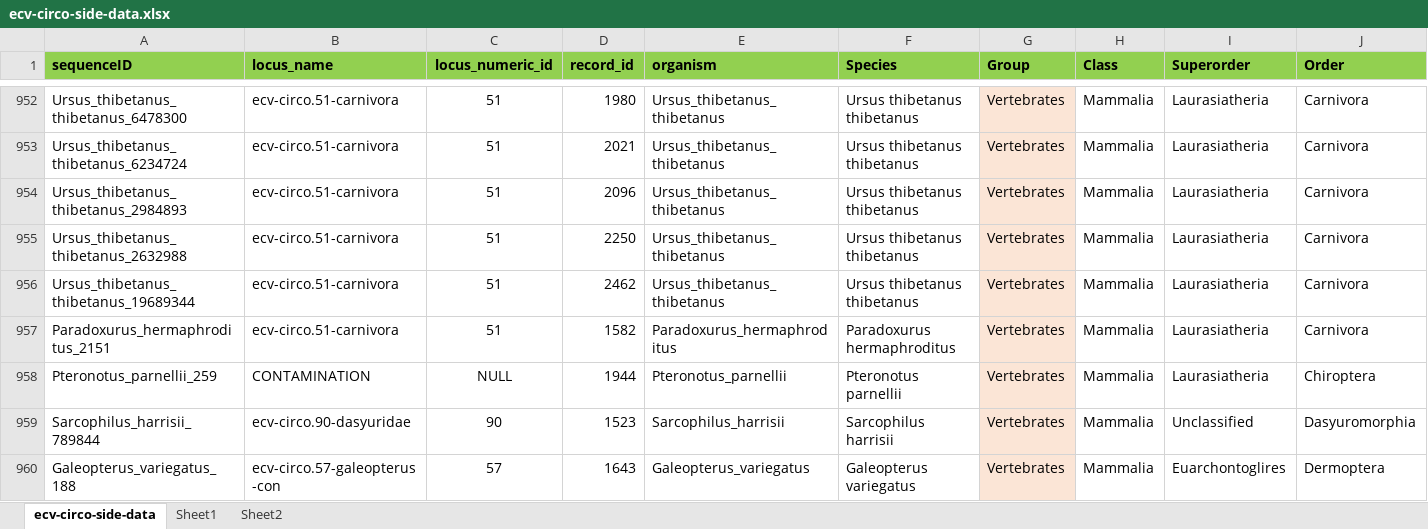
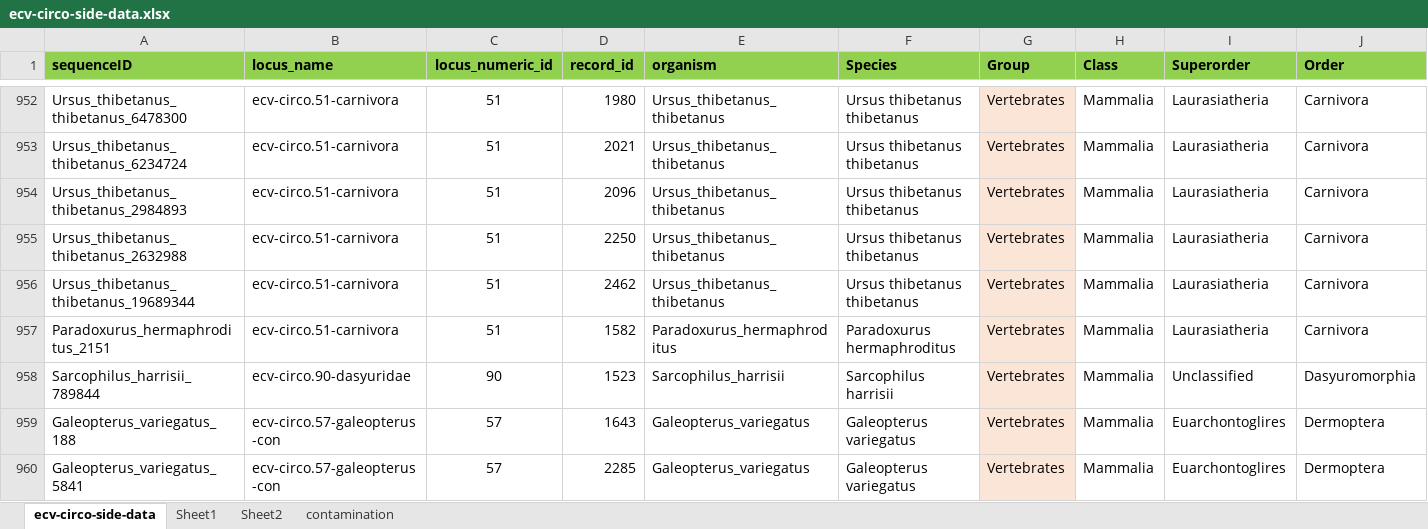
Before and after one commit to giffordlabcvr/CRESS-GLUE, an Excel workbook: tabular/eve/ecv-circo-side-data.xlsx, sheet ecv-circo-side-data, drawn as a sheet; only a part is shown, gaps mark what is left out; the shorter side is filled out with more unchanged rows; values as stored, in another font and other column widths than the file's, no borders; rows hold the shown columns only; the diff names each change by its address in the sheet, - before the commit and + after, or states it on an @@ line.

```diff
--- a/tabular/eve/ecv-circo-side-data.xlsx (sheet ecv-circo-side-data)
+++ b/tabular/eve/ecv-circo-side-data.xlsx (sheet ecv-circo-side-data)
+sheet tab: contamination
-row 958: Pteronotus_parnellii_259 | CONTAMINATION | NULL | 1944 | Pteronotus_parnellii | Pteronotus parnellii | Vertebrates | Mammalia | Laurasiatheria | Chiroptera
```
Also changed, not shown: tabular/eve/ecv-circo-refseqs-side-data.xlsx, 4 other files.
